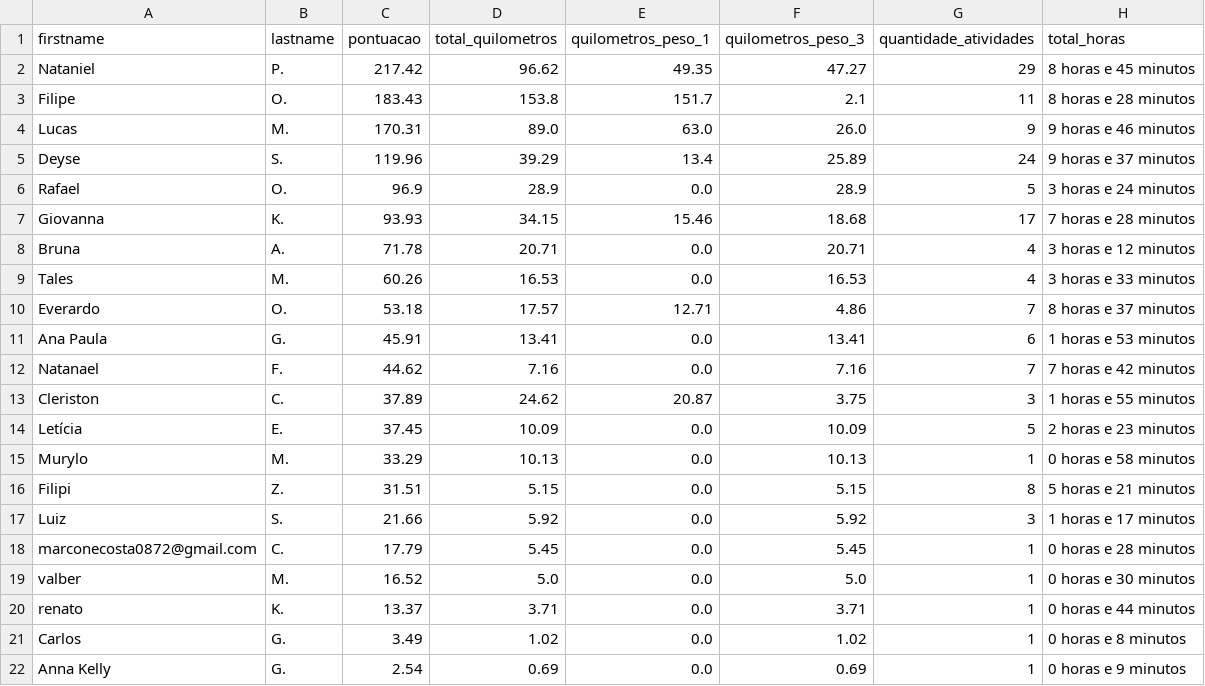
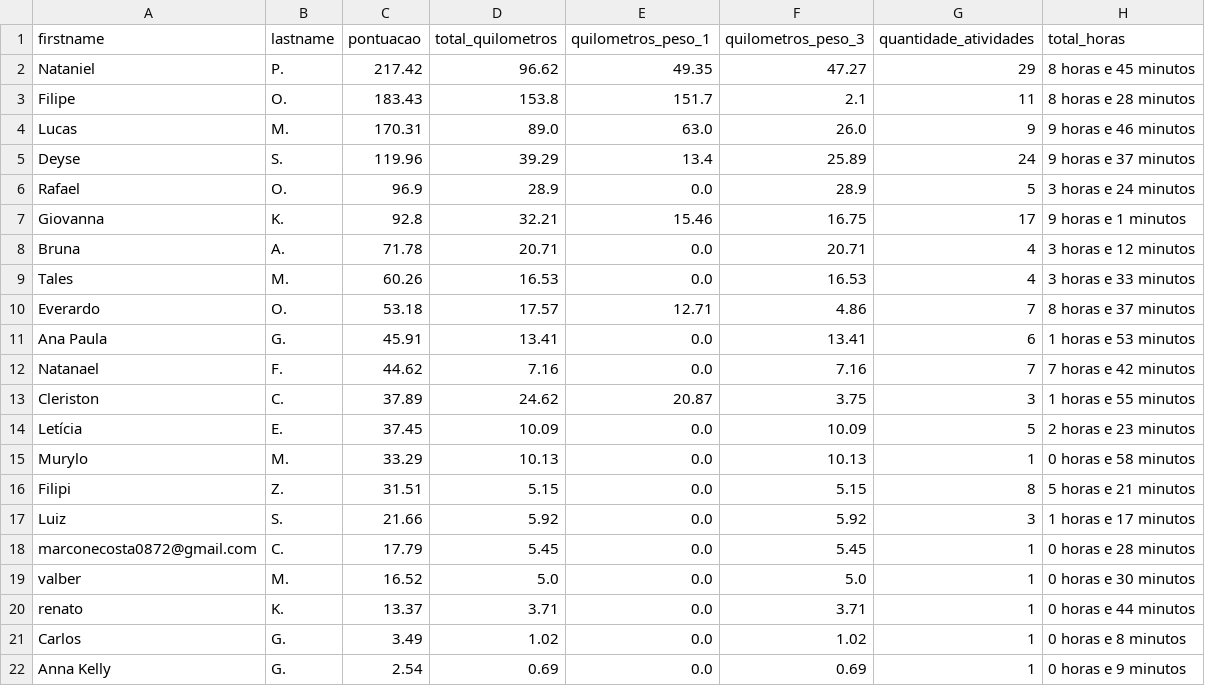
Before and after one commit to test7373/python-strava-champion, a CSV file: participant_scores_with_details.csv, drawn as a sheet.

```diff
--- a/participant_scores_with_details.csv
+++ b/participant_scores_with_details.csv
@@ -6,3 +6,3 @@ Deyse,S.,119.96,39.29,13.4,25.89,24,9 horas e 37 minutos
 Rafael,O.,96.9,28.9,0.0,28.9,5,3 horas e 24 minutos
-Giovanna,K.,93.93,34.15,15.46,18.68,17,7 horas e 28 minutos
+Giovanna,K.,92.8,32.21,15.46,16.75,17,9 horas e 1 minutos
 Bruna,A.,71.78,20.71,0.0,20.71,4,3 horas e 12 minutos
```
Also changed, not shown: unique_activities.csv, unique_activities_old.csv, 1 other file.
